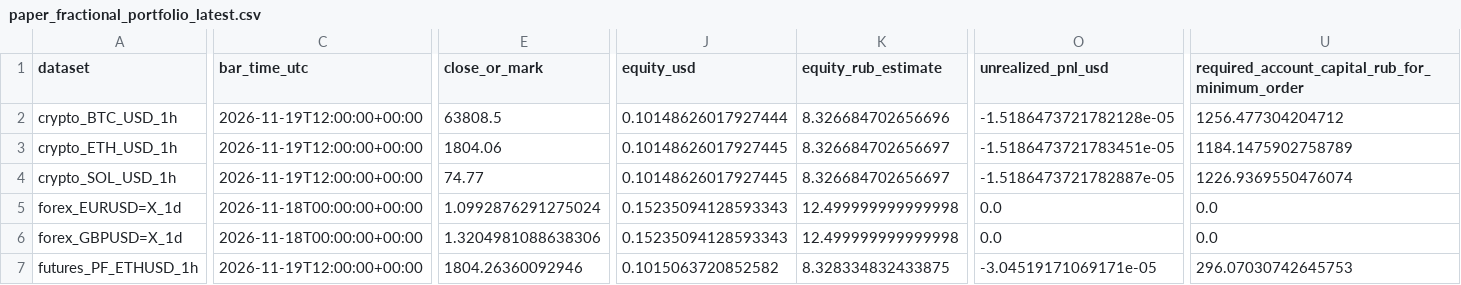
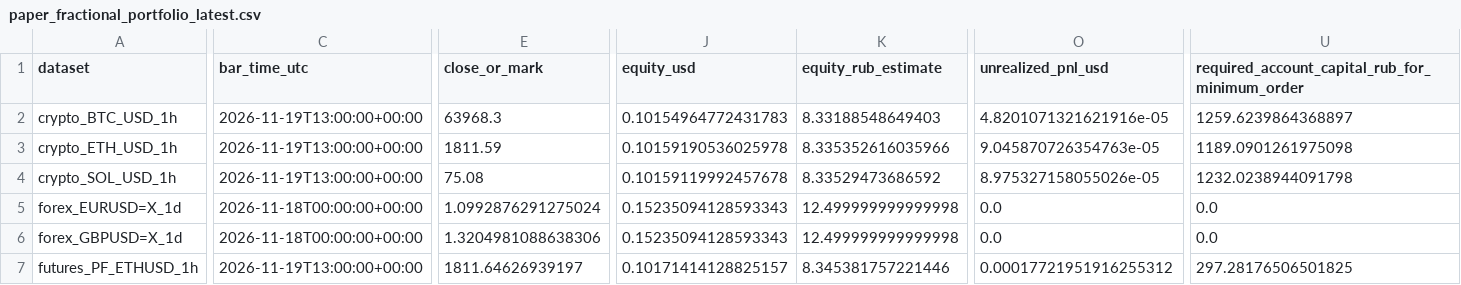
Before and after one commit to SitnerVS/QuantLab-100, a CSV file: reports/paper_fractional_portfolio_latest.csv, drawn as a sheet; only a part is shown, gaps mark what is left out; the diff covers the shown part only; the diff names each change by its address in the sheet, - before the commit and + after, or states it on an @@ line.

```diff
--- a/reports/paper_fractional_portfolio_latest.csv
+++ b/reports/paper_fractional_portfolio_latest.csv
-C2:C4 (bar_time_utc): 2026-11-19T12:00:00+00:00
+C2:C4 (bar_time_utc): 2026-11-19T13:00:00+00:00
-E2 (close_or_mark): 63808.5
+E2 (close_or_mark): 63968.3
-J2 (equity_usd): 0.10148626017927444
+J2 (equity_usd): 0.10154964772431783
-K2 (equity_rub_estimate): 8.326684702656696
+K2 (equity_rub_estimate): 8.33188548649403
-O2 (unrealized_pnl_usd): -1.5186473721782128e-05
+O2 (unrealized_pnl_usd): 4.8201071321621916e-05
-U2: 1256.477304204712
+U2: 1259.6239864368897
-E3 (close_or_mark): 1804.06
+E3 (close_or_mark): 1811.59
-J3 (equity_usd): 0.10148626017927445
+J3 (equity_usd): 0.10159190536025978
-K3 (equity_rub_estimate): 8.326684702656697
+K3 (equity_rub_estimate): 8.335352616035966
-O3 (unrealized_pnl_usd): -1.5186473721783451e-05
+O3 (unrealized_pnl_usd): 9.045870726354763e-05
-U3: 1184.1475902758789
+U3: 1189.0901261975098
-E4 (close_or_mark): 74.77
+E4 (close_or_mark): 75.08
-J4 (equity_usd): 0.10148626017927445
+J4 (equity_usd): 0.10159119992457678
-K4 (equity_rub_estimate): 8.326684702656697
+K4 (equity_rub_estimate): 8.33529473686592
-O4 (unrealized_pnl_usd): -1.5186473721782887e-05
+O4 (unrealized_pnl_usd): 8.975327158055026e-05
-U4: 1226.9369550476074
+U4: 1232.0238944091798
-C7 (bar_time_utc): 2026-11-19T12:00:00+00:00
+C7 (bar_time_utc): 2026-11-19T13:00:00+00:00
-E7 (close_or_mark): 1804.26360092946
+E7 (close_or_mark): 1811.64626939197
-J7 (equity_usd): 0.1015063720852582
+J7 (equity_usd): 0.10171414128825157
-K7 (equity_rub_estimate): 8.328334832433875
+K7 (equity_rub_estimate): 8.345381757221446
-O7 (unrealized_pnl_usd): -3.04519171069171e-05
+O7 (unrealized_pnl_usd): 0.00017721951916255312
-U7: 296.07030742645753
+U7: 297.28176506501825
```
Also changed, not shown: 21 edited cells elsewhere in this file, reports/futures_backtest_summary.csv, reports/futures_walk_forward_ranking.csv, 13 other files.
